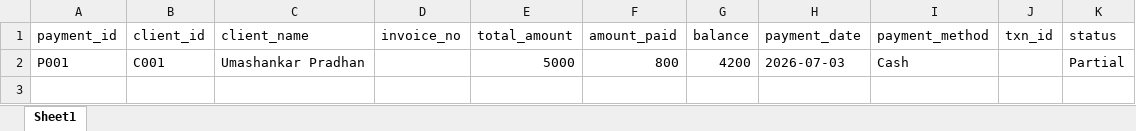
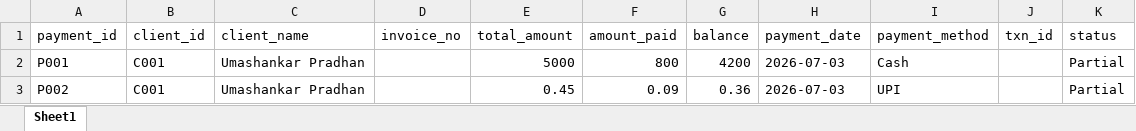
Before and after one commit to umashankar04/client-website, an Excel workbook: data/payments.xlsx, sheet Sheet1, drawn as a sheet; values as stored, in another font and other column widths than the file's, no borders; the diff names each change by its address in the sheet, - before the commit and + after, or states it on an @@ line.

```diff
--- a/data/payments.xlsx (sheet Sheet1)
+++ b/data/payments.xlsx (sheet Sheet1)
+row 3: P002 | C001 | Umashankar Pradhan |  | 0.45 | 0.09 | 0.36 | 2026-07-03 | UPI |  | Partial
```
Also changed, not shown: data/clients.xlsx, 1 other file.
